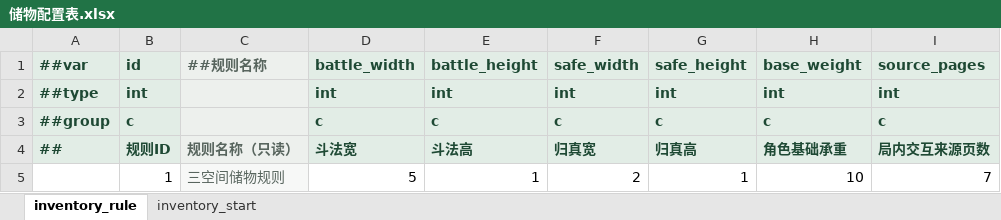
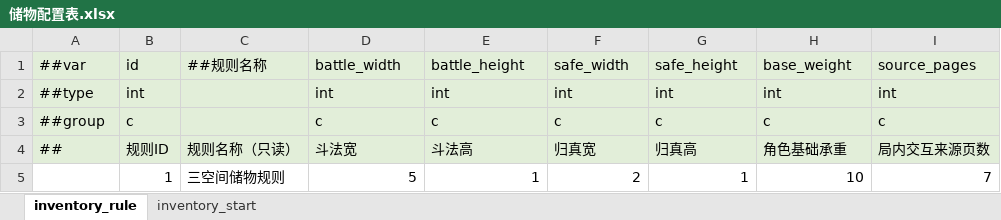
Before and after one commit to ruoqingxin/config, an Excel workbook: Datas/储物配置表.xlsx, sheet inventory_rule, drawn as a sheet; values as stored, in another font and other column widths than the file's, no borders; the diff names each change by its address in the sheet, - before the commit and + after, or states it on an @@ line.

```diff
--- a/Datas/储物配置表.xlsx (sheet inventory_rule)
+++ b/Datas/储物配置表.xlsx (sheet inventory_rule)
-A1:I1 bold: on
+A1:I1 bold: off
-A1:B4 text colour: #1E4934
+A1:B4 text colour: black
-C1 text colour: #58655E
+C1 text colour: black
-D1:I4 text colour: #1E4934
+D1:I4 text colour: black
-A2:B3 bold: on
+A2:B3 bold: off
-D2:I3 bold: on
+D2:I3 bold: off
-A4:I4 bold: on
+A4:I4 bold: off
-C4:C5 text colour: #58655E
+C4:C5 text colour: black
-C5 fill: #F7F8F7
+C5 fill: none
```
Also changed, not shown: sheet inventory_start, Datas/地图配置表.xlsx, Datas/战斗配置表.xlsx, 30 other files.
